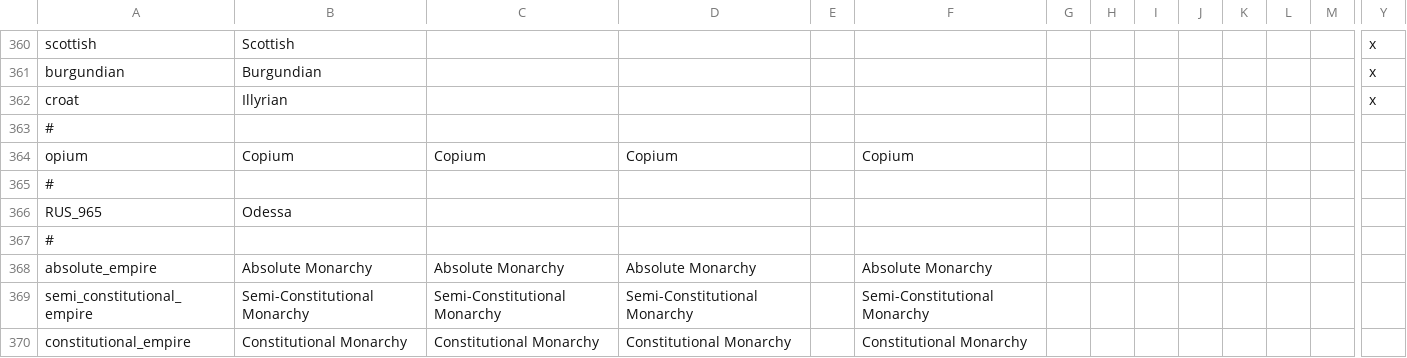
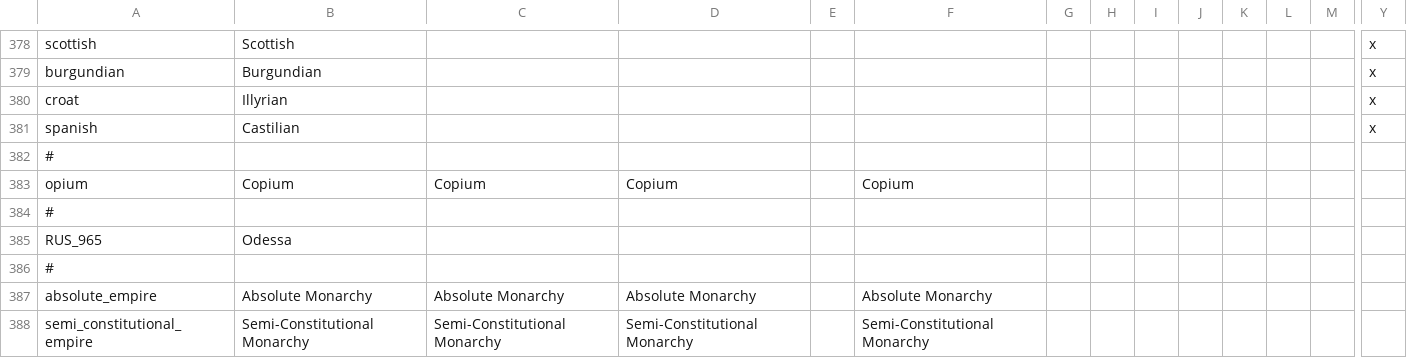
Before and after one commit to Proffan25/DoD-PRF, a CSV file: localisation/PRF.csv, drawn as a sheet; only a part is shown, gaps mark what is left out; the shorter side is filled out with more unchanged rows; rows hold the shown columns only; the diff covers the shown part only; the diff names each change by its address in the sheet, - before the commit and + after, or states it on an @@ line.

Commit message:
Spanish literacy, colonies and flavor

```diff
--- a/localisation/PRF.csv
+++ b/localisation/PRF.csv
+row 381: spanish | Castilian |  |  |  |  |  |  |  |  |  |  |  | x
```
Also changed, not shown: 20 added rows, 2 removed rows and 4 edited cells elsewhere in this file, localisation/00_Regions.csv, 42 other files.
